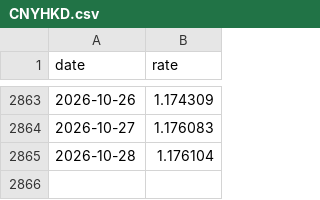
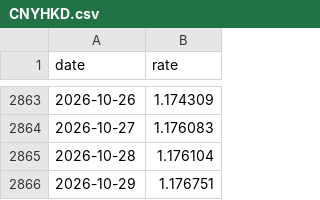
Before and after one commit to yun-zhsh/Claude, a CSV file: data/fx/CNYHKD.csv, drawn as a sheet; only a part is shown, gaps mark what is left out; the diff names each change by its address in the sheet, - before the commit and + after, or states it on an @@ line.

```diff
--- a/data/fx/CNYHKD.csv
+++ b/data/fx/CNYHKD.csv
+row 2866: 2026-10-29 | 1.176751
```
Also changed, not shown: data/fx/CNYUSD.csv.
